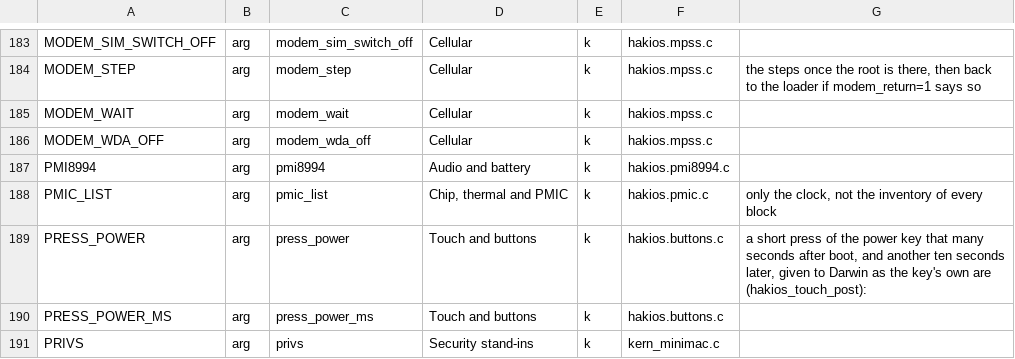
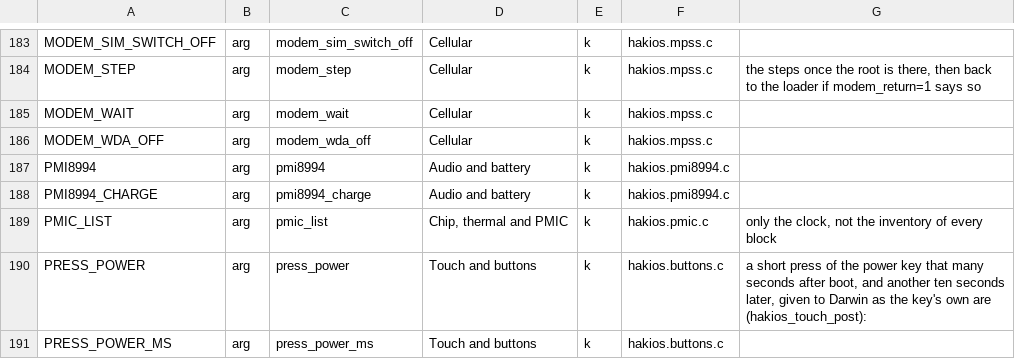
Before and after one commit to ramonburf/hakios-xnu-kernel, a TSV file: configs/symbols.tsv, drawn as a sheet; only a part is shown, gaps mark what is left out; the shorter side is filled out with more unchanged rows; the diff names each change by its address in the sheet, - before the commit and + after, or states it on an @@ line.

```diff
--- a/configs/symbols.tsv
+++ b/configs/symbols.tsv
+row 188: PMI8994_CHARGE | arg | pmi8994_charge | Audio and battery | k | hakios.pmi8994.c
```
Also changed, not shown: 4 other files.
